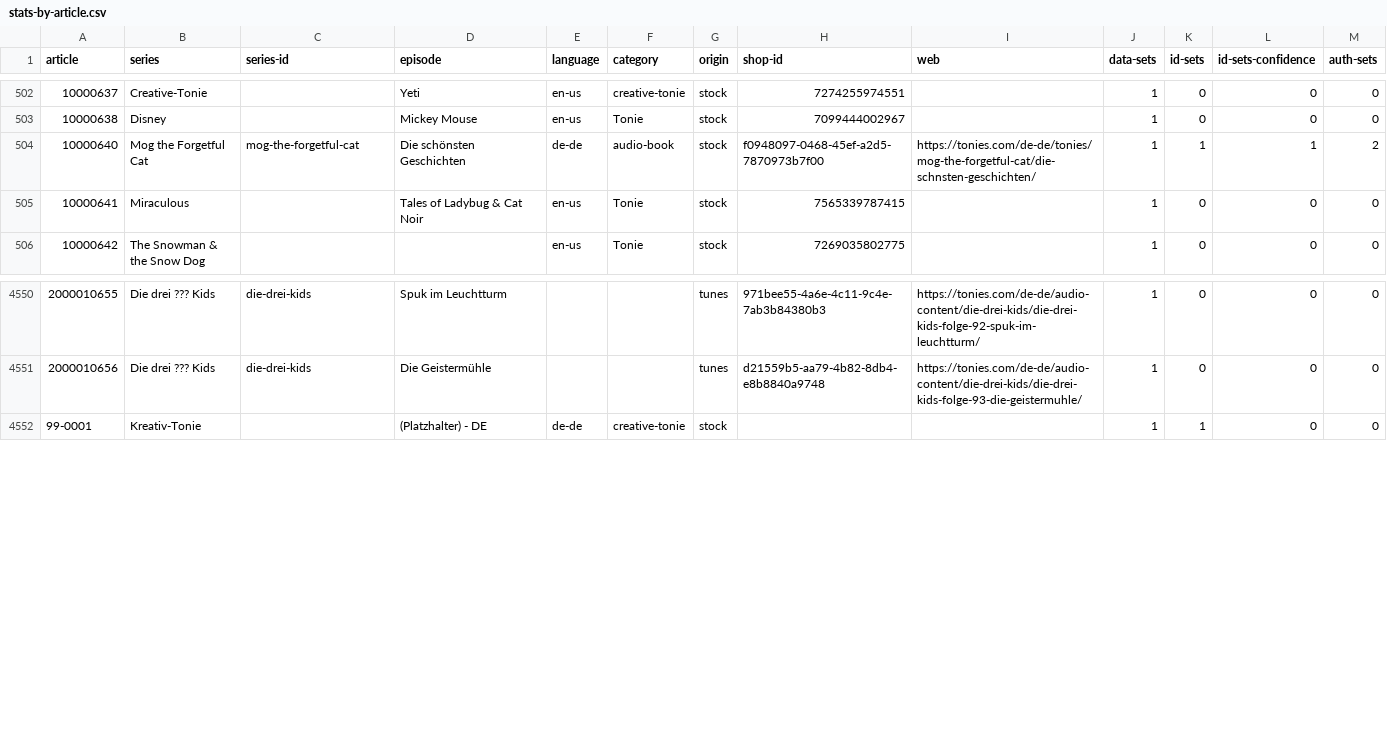
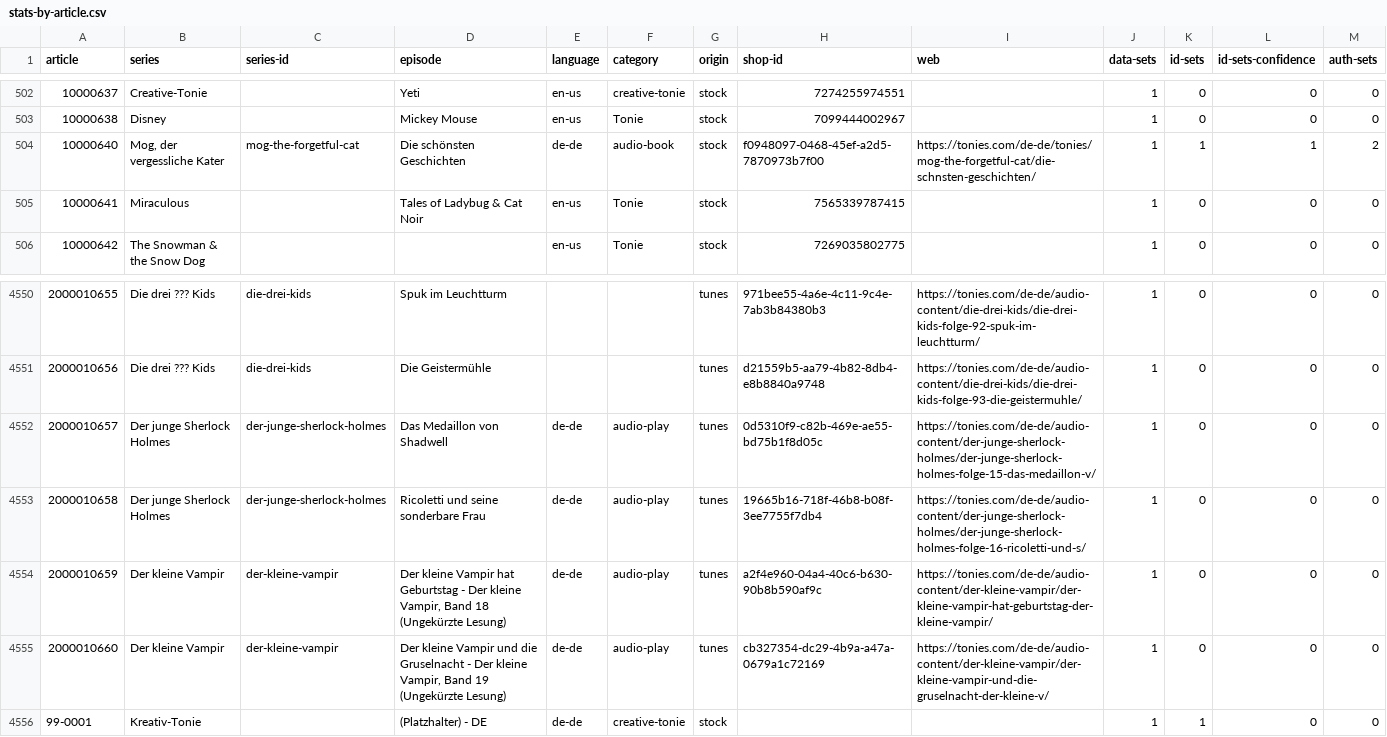
Before and after one commit to toniebox-reverse-engineering/tonies-json, a CSV file: stats/stats-by-article.csv, drawn as a sheet; only a part is shown, gaps mark what is left out.

Commit message:
Auto-Update tonies.json, toniesV2.json and the stats

```diff
--- a/stats/stats-by-article.csv
+++ b/stats/stats-by-article.csv
@@ -503,3 +503,3 @@ article,series,series-id,episode,language,category,origin,shop-id,web,data-sets,
 10000638,Disney,,Mickey Mouse,en-us,Tonie,stock,7099444002967,,1,0,0,0
-10000640,Mog the Forgetful Cat,mog-the-forgetful-cat,Die schönsten Geschichten,de-de,audio-book,stock,f0948097-0468-45ef-a2d5-7870973b7f00,https://tonies.com/de-de/tonies/mog-the-forgetful-cat/die-schnsten-geschichten/,1,1,1,2
+10000640,"Mog, der vergessliche Kater",mog-the-forgetful-cat,Die schönsten Geschichten,de-de,audio-book,stock,f0948097-0468-45ef-a2d5-7870973b7f00,https://tonies.com/de-de/tonies/mog-the-forgetful-cat/die-schnsten-geschichten/,1,1,1,2
 10000641,Miraculous,,Tales of Ladybug & Cat Noir,en-us,Tonie,stock,7565339787415,,1,0,0,0
@@ -4551,2 +4551,6 @@ article,series,series-id,episode,language,category,origin,shop-id,web,data-sets,
 2000010656,Die drei ??? Kids,die-drei-kids,Die Geistermühle,,,tunes,d21559b5-aa79-4b82-8db4-e8b8840a9748,https://tonies.com/de-de/audio-content/die-drei-kids/die-drei-kids-folge-93-die-geistermuhle/,1,0,0,0
+2000010657,Der junge Sherlock Holmes,der-junge-sherlock-holmes,Das Medaillon von Shadwell,de-de,audio-play,tunes,0d5310f9-c82b-469e-ae55-bd75b1f8d05c,https://tonies.com/de-de/audio-content/der-junge-sherlock-holmes/der-junge-sherlock-holmes-folge-15-das-medaillon-v/,1,0,0,0
+2000010658,Der junge Sherlock Holmes,der-junge-sherlock-holmes,Ricoletti und seine sonderbare Frau,de-de,audio-play,tunes,19665b16-718f-46b8-b08f-3ee7755f7db4,https://tonies.com/de-de/audio-content/der-junge-sherlock-holmes/der-junge-sherlock-holmes-folge-16-ricoletti-und-s/,1,0,0,0
+2000010659,Der kleine Vampir,der-kleine-vampir,"Der kleine Vampir hat Geburtstag - Der kleine Vampir, Band 18 (Ungekürzte Lesung)",de-de,audio-play,tunes,a2f4e960-04a4-40c6-b630-90b8b590af9c,https://tonies.com/de-de/audio-content/der-kleine-vampir/der-kleine-vampir-hat-geburtstag-der-kleine-vampir/,1,0,0,0
+2000010660,Der kleine Vampir,der-kleine-vampir,"Der kleine Vampir und die Gruselnacht - Der kleine Vampir, Band 19 (Ungekürzte Lesung)",de-de,audio-play,tunes,cb327354-dc29-4b9a-a47a-0679a1c72169,https://tonies.com/de-de/audio-content/der-kleine-vampir/der-kleine-vampir-und-die-gruselnacht-der-kleine-v/,1,0,0,0
 99-0001,Kreativ-Tonie,,(Platzhalter) - DE,de-de,creative-tonie,stock,,,1,1,0,0
```
Also changed, not shown: stats/stats-by-article.de-de.csv, 2 other files.
